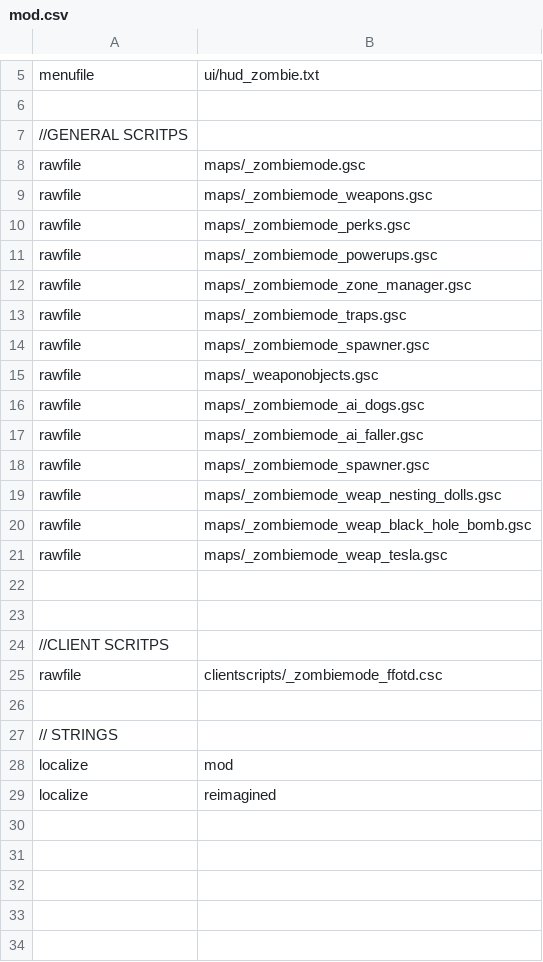
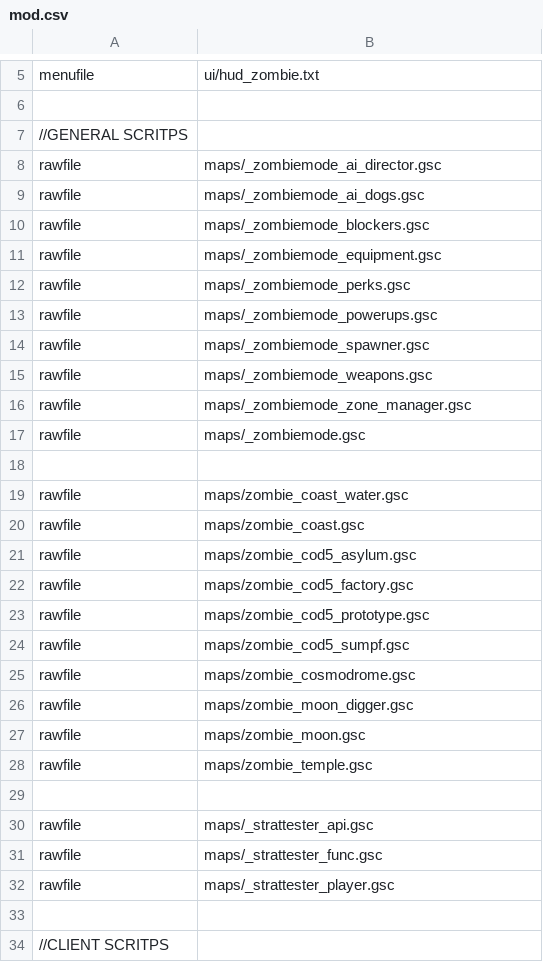
Before and after one commit to 5and5/BO1-StratTester, a CSV file: mod.csv, drawn as a sheet; only a part is shown, gaps mark what is left out; the shorter side is filled out with more unchanged rows.

Commit message:
Update mod.csv

```diff
--- a/mod.csv
+++ b/mod.csv
@@ -7,17 +7,27 @@ menufile,ui/hud_zombie.txt
 //GENERAL SCRITPS
-rawfile,maps/_zombiemode.gsc
-rawfile,maps/_zombiemode_weapons.gsc
+rawfile,maps/_zombiemode_ai_director.gsc
+rawfile,maps/_zombiemode_ai_dogs.gsc
+rawfile,maps/_zombiemode_blockers.gsc
+rawfile,maps/_zombiemode_equipment.gsc
 rawfile,maps/_zombiemode_perks.gsc
 rawfile,maps/_zombiemode_powerups.gsc
+rawfile,maps/_zombiemode_spawner.gsc
+rawfile,maps/_zombiemode_weapons.gsc
 rawfile,maps/_zombiemode_zone_manager.gsc
-rawfile,maps/_zombiemode_traps.gsc
-rawfile,maps/_zombiemode_spawner.gsc
-rawfile,maps/_weaponobjects.gsc
-rawfile,maps/_zombiemode_ai_dogs.gsc
-rawfile,maps/_zombiemode_ai_faller.gsc
-rawfile,maps/_zombiemode_spawner.gsc
-rawfile,maps/_zombiemode_weap_nesting_dolls.gsc
-rawfile,maps/_zombiemode_weap_black_hole_bomb.gsc
-rawfile,maps/_zombiemode_weap_tesla.gsc
+rawfile,maps/_zombiemode.gsc
 
+rawfile,maps/zombie_coast_water.gsc
+rawfile,maps/zombie_coast.gsc
+rawfile,maps/zombie_cod5_asylum.gsc
+rawfile,maps/zombie_cod5_factory.gsc
+rawfile,maps/zombie_cod5_prototype.gsc
+rawfile,maps/zombie_cod5_sumpf.gsc
+rawfile,maps/zombie_cosmodrome.gsc
+rawfile,maps/zombie_moon_digger.gsc
+rawfile,maps/zombie_moon.gsc
+rawfile,maps/zombie_temple.gsc
+
+rawfile,maps/_strattester_api.gsc
+rawfile,maps/_strattester_func.gsc
+rawfile,maps/_strattester_player.gsc
 
```
